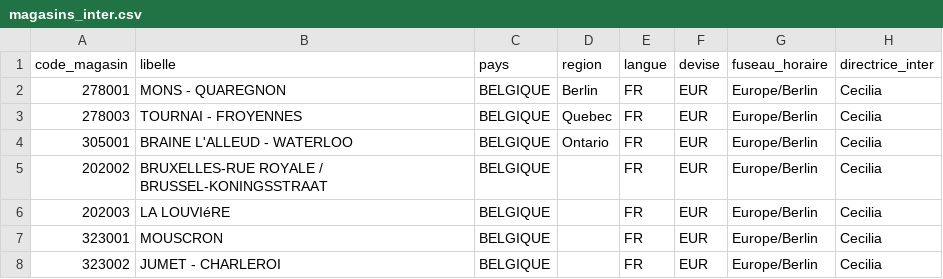
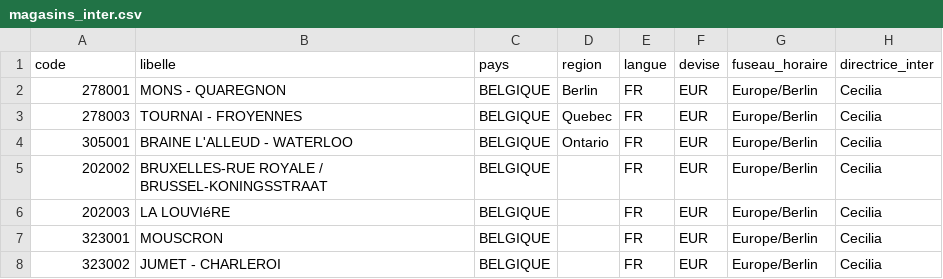
Before and after one commit to oc-inter/bilan-passage, a CSV file: magasins_inter.csv, drawn as a sheet; only a part is shown; the diff names each change by its address in the sheet, - before the commit and + after, or states it on an @@ line.

Commit message:
Add files via upload

```diff
--- a/magasins_inter.csv
+++ b/magasins_inter.csv
-A1: code_magasin
+A1: code
```
